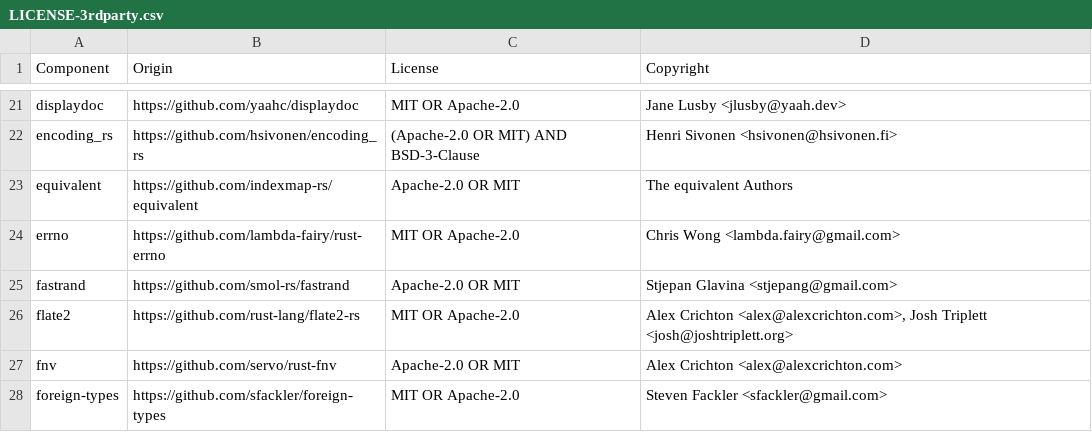
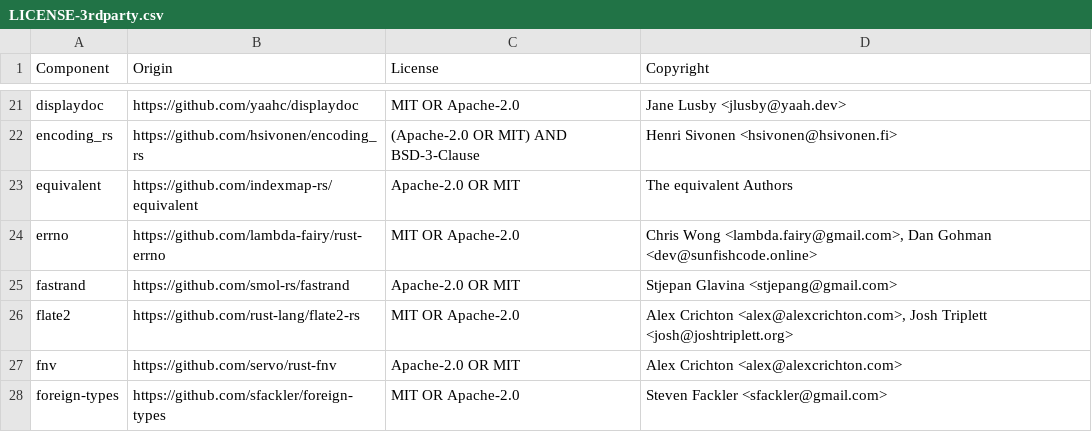
Before and after one commit to DataDog/datadog-api-client-rust, a CSV file: LICENSE-3rdparty.csv, drawn as a sheet; only a part is shown, gaps mark what is left out.

```diff
--- a/LICENSE-3rdparty.csv
+++ b/LICENSE-3rdparty.csv
@@ -23,3 +23,3 @@ encoding_rs,https://github.com/hsivonen/encoding_rs,(Apache-2.0 OR MIT) AND BSD-
 equivalent,https://github.com/indexmap-rs/equivalent,Apache-2.0 OR MIT,The equivalent Authors
-errno,https://github.com/lambda-fairy/rust-errno,MIT OR Apache-2.0,Chris Wong <lambda.fairy@gmail.com>
+errno,https://github.com/lambda-fairy/rust-errno,MIT OR Apache-2.0,"Chris Wong <lambda.fairy@gmail.com>, Dan Gohman <dev@sunfishcode.online>"
 fastrand,https://github.com/smol-rs/fastrand,Apache-2.0 OR MIT,Stjepan Glavina <stjepang@gmail.com>
```
Also changed, not shown: 3 other files.
